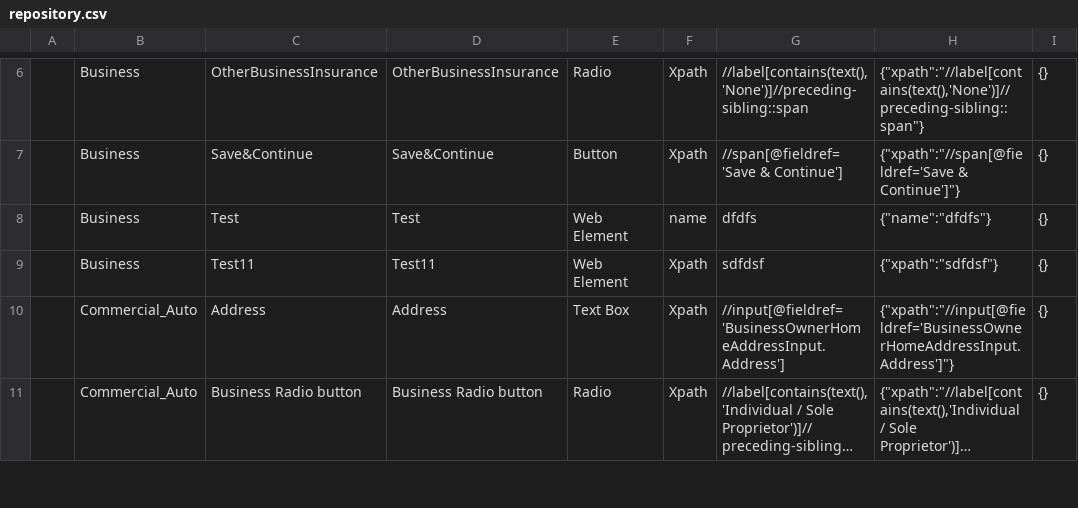
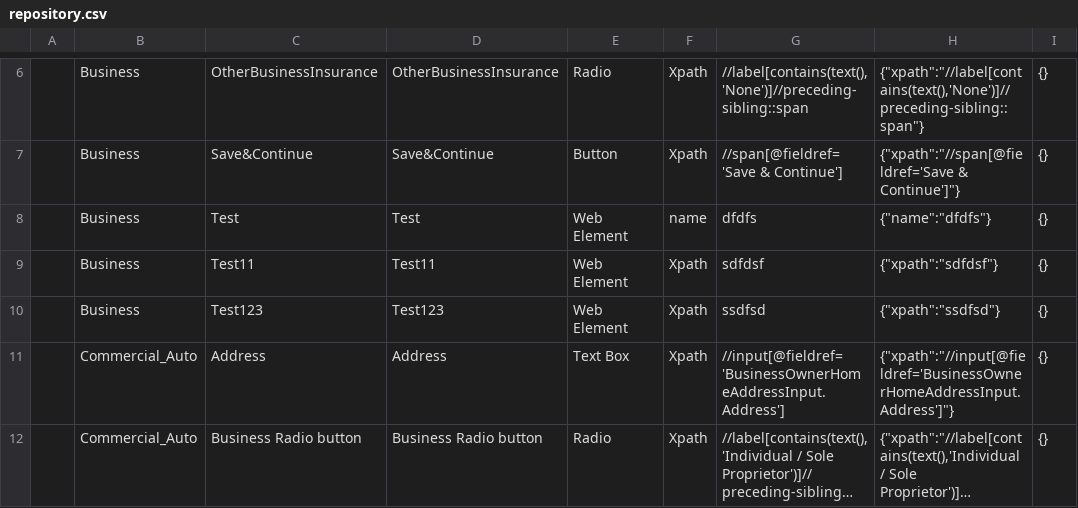
Before and after one commit to Manish20090/TestAutomation, a CSV file: repository.csv, drawn as a sheet; only a part is shown, gaps mark what is left out; long unchanged cells end in …; the diff names each change by its address in the sheet, - before the commit and + after, or states it on an @@ line.

```diff
--- a/repository.csv
+++ b/repository.csv
+row 10:  | Business | Test123 | Test123 | Web Element | Xpath | ssdfsd | {"xpath":"ssdfsd"} | {}
```
Also changed, not shown: 2 other files.
